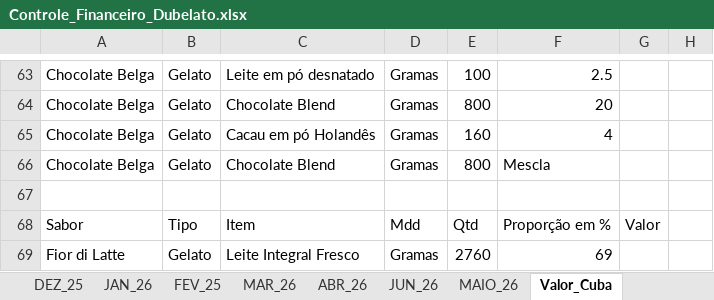
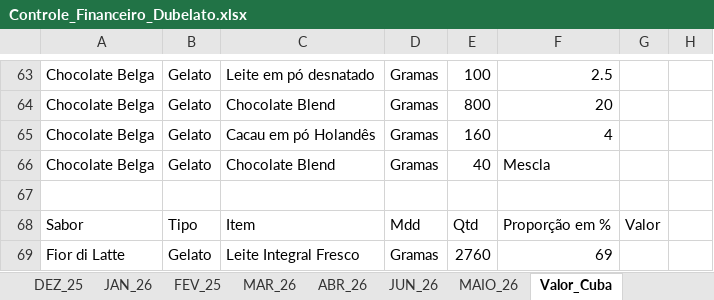
Before and after one commit to bacelargm285/Dubelato_SL, an Excel workbook: Controle_Financeiro_Dubelato.xlsx, sheet Valor_Cuba, drawn as a sheet; only a part is shown, gaps mark what is left out; values as stored, in another font and other column widths than the file's, no borders; the diff names each change by its address in the sheet, - before the commit and + after, or states it on an @@ line.

Commit message:
Add files via upload

```diff
--- a/Controle_Financeiro_Dubelato.xlsx (sheet Valor_Cuba)
+++ b/Controle_Financeiro_Dubelato.xlsx (sheet Valor_Cuba)
-E66: 800
+E66: 40
```
